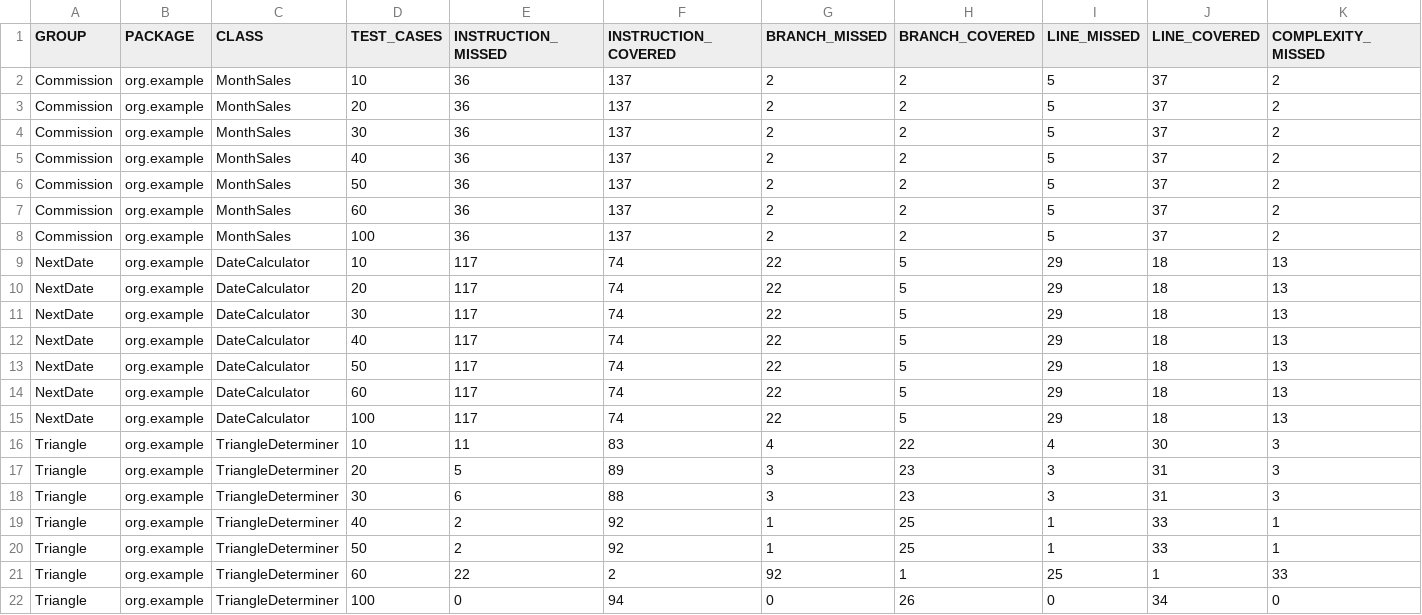
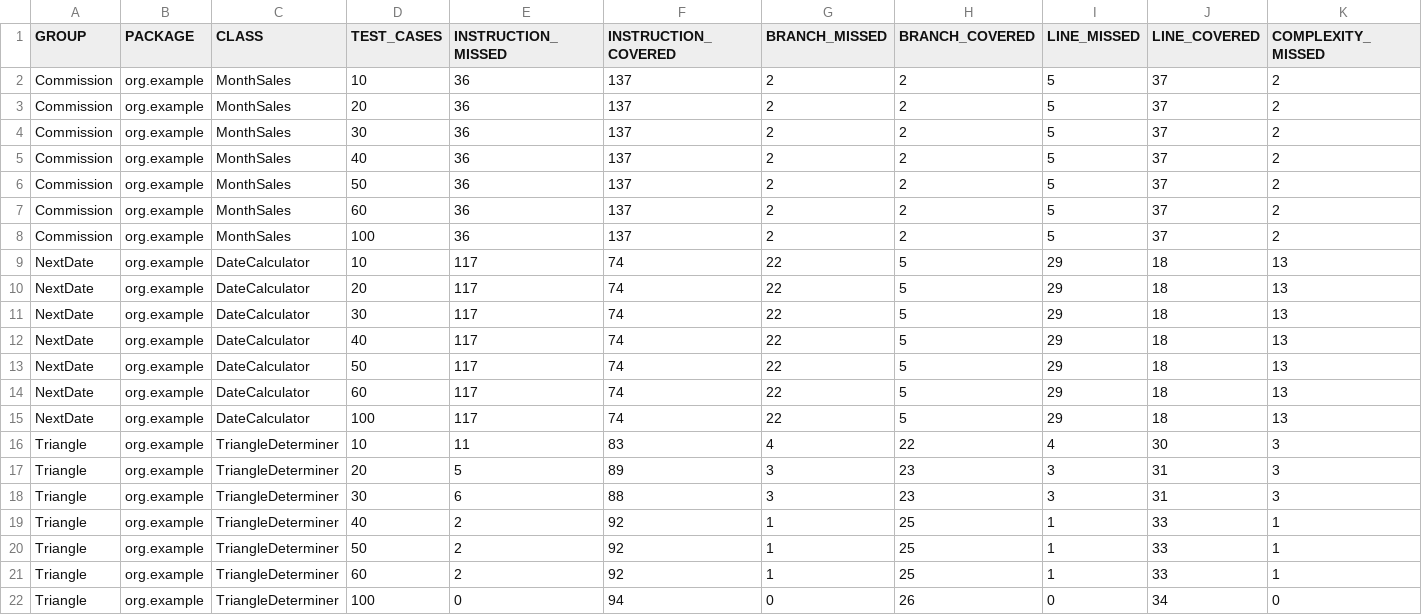
Before and after one commit to Spring23-SWENG431-KnK-RdM-KnN/FinalProject, a CSV file: ExperimentResults/Results.csv, drawn as a sheet; only a part is shown; removed rows and columns are numbered as before the commit, all else as after; rows hold the shown columns only; the diff names each change by its address in the sheet, - before the commit and + after, or states it on an @@ line.

```diff
--- a/ExperimentResults/Results.csv
+++ b/ExperimentResults/Results.csv
-row 21: Triangle | org.example | TriangleDeterminer | 60 | 22 | 2 | 92 | 1 | 25 | 1 | 33
+row 21: Triangle | org.example | TriangleDeterminer | 60 | 2 | 92 | 1 | 25 | 1 | 33 | 1
```
Also changed, not shown: ExperimentResults/TriangleTestSet60TC.csv, Triangle/CoverageReports/testSet0.csv, 10 other files.
